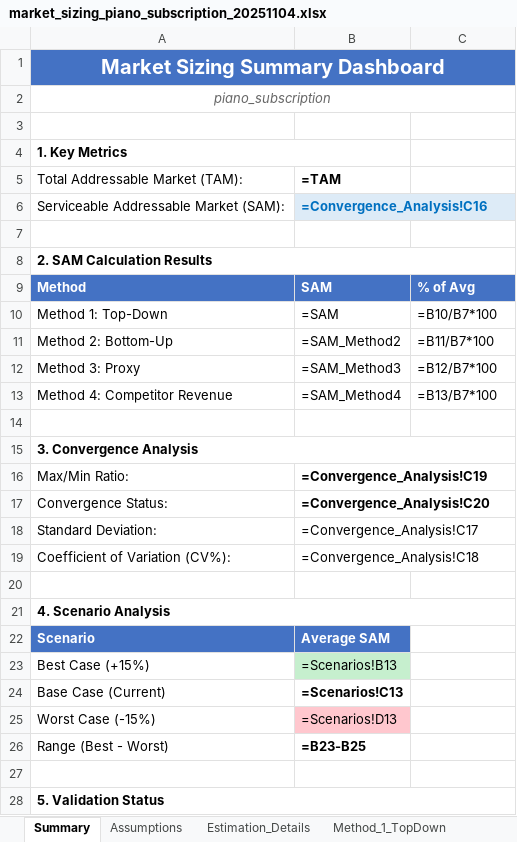
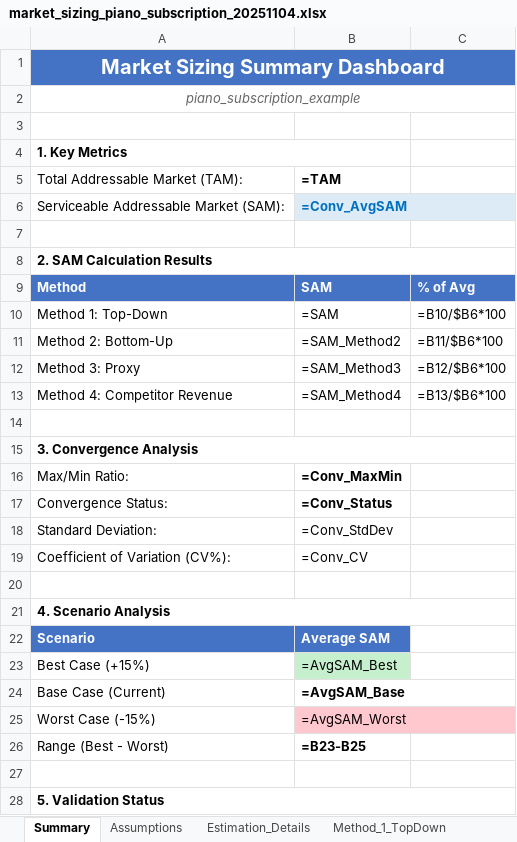
Before and after one commit to kangminlee-maker/umis, an Excel workbook: test_output/market_sizing_piano_subscription_20251104.xlsx, sheet Summary, drawn as a sheet; only a part is shown; values as stored, in another font and other column widths than the file's, no borders; formulas without a stored value are shown as written; conditional formats not drawn; the diff covers the shown part only; the diff names each change by its address in the sheet, - before the commit and + after, or states it on an @@ line.

Commit message:
feat: Guestimation Framework 추가 + Market Sizing 논리 오류 수정
### 1. Guestimation Framework (Universal Tool)

핵심 개념:
- 기초적인 지식 (프로젝트 데이터 + 보편적 경험/RAG)
- 논리적 추론 (논리 연결 + 합리적 가정 + 변수 제거 + Boundary)

7단계 프로세스:
1. 문제 명확화
2. 기초 지식 수집
3. 추론 경로 설계
4. 변수 단순화
5. Boundary 체크
6. 검증
7. 신뢰도 평가

적용:
- Tool Registry에 tool:universal:guestimation 추가
- 모든 Agent 사용 가능
- RAG 활용 가이드 포함

파일:
- config/tool_registry.yaml (v7.2.0, 26 tools)
- GUESTIMATION_FRAMEWORK.md (가이드 문서)

### 2. Estimation Details 7개 섹션 완전 구현

Before: Estimation_Logic/Base_Data/Calculation 모두 None

After: YAML Spec 기반 7개 섹션
[1] 추정 필요 이유
[2] 사용한 데이터 (Base Data)
[3] 추정 논리 (Logic Steps)
[5] 검증 방법
[6] 대체 접근법
[7] 사용 위치

+ Named Range 적용 (모든 EST_ID)

파일:
- umis_rag/deliverables/excel/assumptions_builder.py

### 3. Bottom-Up Narrowing 로직 추가

Before: Target Customers 그대로 사용 (논리 오류)

After:
Total Population → Narrowing Filters → Narrowed Customers
- 컬럼 추가: Total Population, Narrowing Filters, Narrowed Customers
- 수식: =Total × Filter1 × Filter2 × ...
- Purchase Rate, AOV, Frequency는 Estimation_Details에서 참조

파일:
- umis_rag/deliverables/excel/method_builders.py

### 4. Proxy 메타데이터 보강

Before: 숫자만 (Proxy Size, Correlation, Application)

After:
- Proxy 시장 이름 + 유사성 근거
- Correlation 근거
- Application 근거
- 해석 가이드

파일:
- umis_rag/deliverables/excel/method_builders.py

### 5. 테스트

파일:
- scripts/test_market_sizing_v7_2.py
- test_output/market_sizing_*_v7_2.xlsx (3개)

모든 테스트 통과 ✅

```diff
--- a/test_output/market_sizing_piano_subscription_20251104.xlsx (sheet Summary)
+++ b/test_output/market_sizing_piano_subscription_20251104.xlsx (sheet Summary)
-A2 (Total Addressable Market (TAM):): piano_subscription
+A2 (Total Addressable Market (TAM):): piano_subscription_example
-B6 (=TAM): =Convergence_Analysis!C16
+B6 (=TAM): =Conv_AvgSAM
-C10: =B10/B7*100
+C10: =B10/$B6*100
-C11: =B11/B7*100
+C11: =B11/$B6*100
-C12: =B12/B7*100
+C12: =B12/$B6*100
-C13: =B13/B7*100
+C13: =B13/$B6*100
-B16 (=TAM): =Convergence_Analysis!C19
+B16 (=TAM): =Conv_MaxMin
-B17 (=TAM): =Convergence_Analysis!C20
+B17 (=TAM): =Conv_Status
-B18 (=TAM): =Convergence_Analysis!C17
+B18 (=TAM): =Conv_StdDev
-B19 (=TAM): =Convergence_Analysis!C18
+B19 (=TAM): =Conv_CV
-B23 (=TAM): =Scenarios!B13
+B23 (=TAM): =AvgSAM_Best
-B24 (=TAM): =Scenarios!C13
+B24 (=TAM): =AvgSAM_Base
-B25 (=TAM): =Scenarios!D13
+B25 (=TAM): =AvgSAM_Worst
```
Also changed, not shown: 4 edited cells elsewhere in this sheet, sheet Assumptions, sheet Estimation_Details, sheet Scenarios, sheet Convergence_Analysis, sheet Method_4_CompetitorRevenue, sheet Method_2_BottomUp, 1 more sheet, examples/excel/market_sizing_piano_subscription_example_20251104.xlsx, test_output/financial_projection_korean_adult_education_20251104.xlsx, 19 other files.
